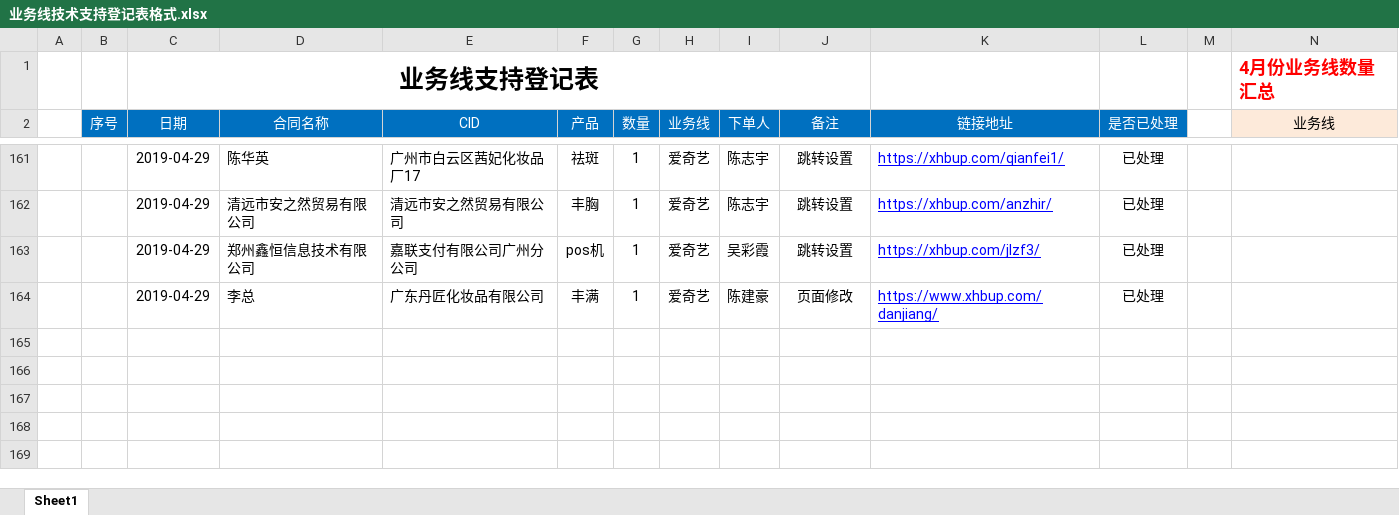
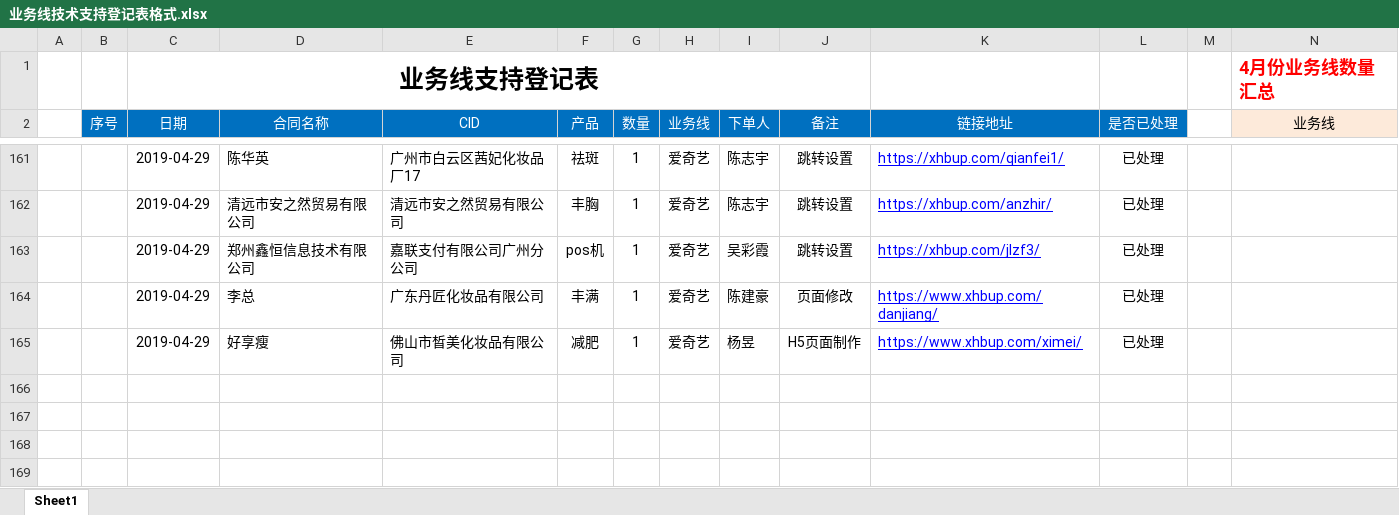
Before and after one commit to a279623002/myWork, an Excel workbook: 业务线技术支持登记表格式.xlsx, sheet Sheet1, drawn as a sheet; only a part is shown, gaps mark what is left out; values as stored, in another font and other column widths than the file's, no borders; charts and pictures not drawn; rows hold the shown columns only; the diff names each change by its address in the sheet, - before the commit and + after, or states it on an @@ line.

```diff
--- a/业务线技术支持登记表格式.xlsx (sheet Sheet1)
+++ b/业务线技术支持登记表格式.xlsx (sheet Sheet1)
-row 165: (empty)
+row 165:  |  | 2019-04-29 | 好享瘦 | 佛山市晳美化妆品有限公司 | 减肥 | 1 | 爱奇艺 | 杨昱 | H5页面制作 | https://www.xhbup.com/ximei/ | 已处理
```
Also changed, not shown: 1 other file.
